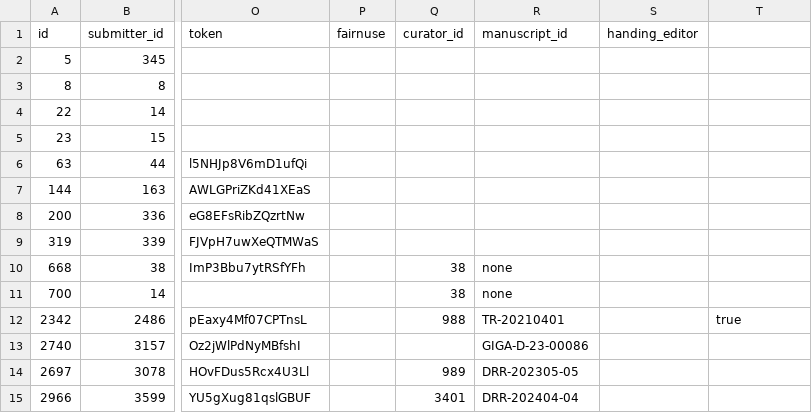
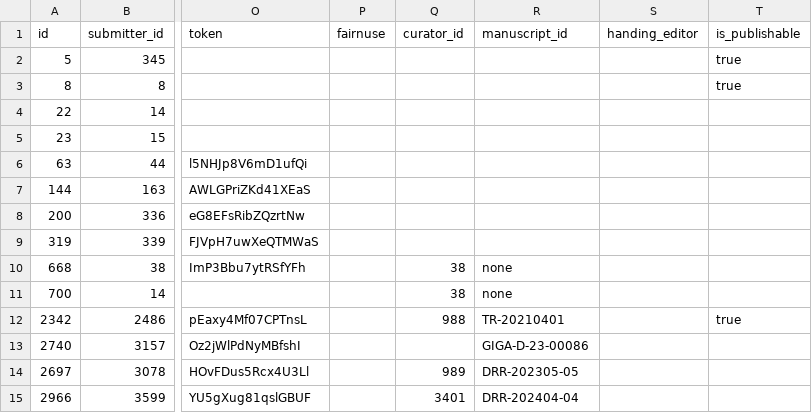
Before and after one commit to gigascience/gigadb-website, a CSV file: data/dev/dataset.csv, drawn as a sheet; only a part is shown, gaps mark what is left out; the diff names each change by its address in the sheet, - before the commit and + after, or states it on an @@ line.

Commit message:
Add is_publishable column and data
The is_publishable column and data were missed out from rebase so
adding them in here in this commit.

```diff
--- a/data/dev/dataset.csv
+++ b/data/dev/dataset.csv
-T1: (empty)
+T1: is_publishable
-T2:T3 (is_publishable): (empty)
+T2:T3 (is_publishable): true
```
